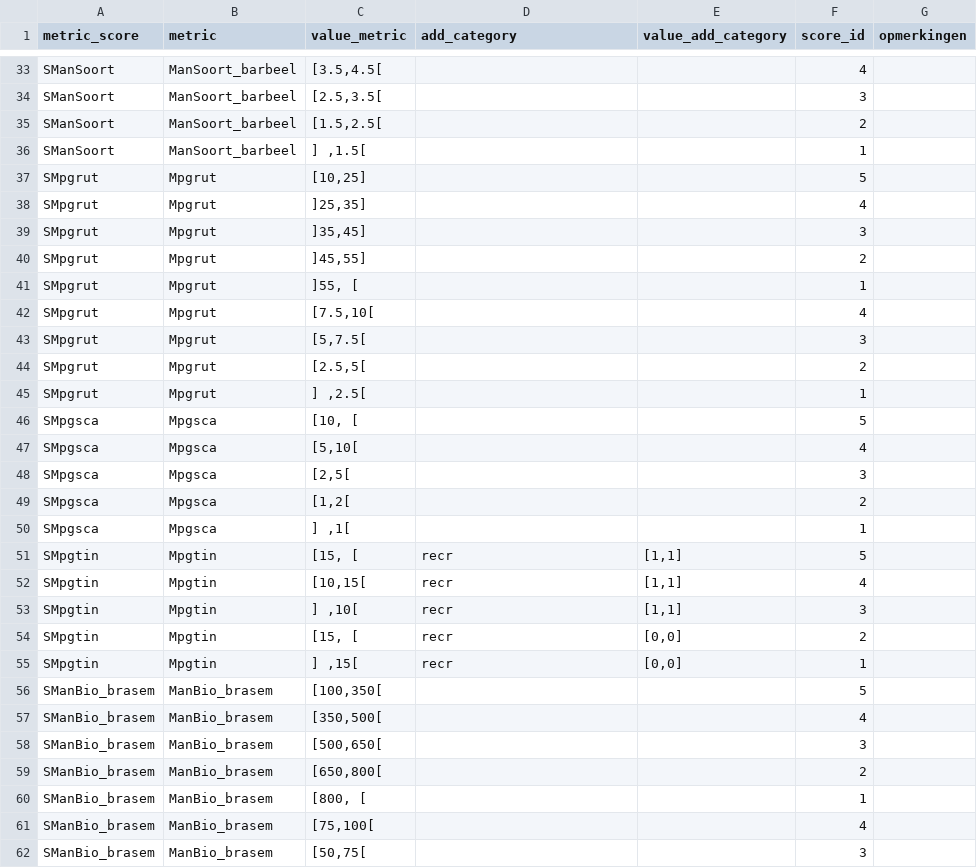
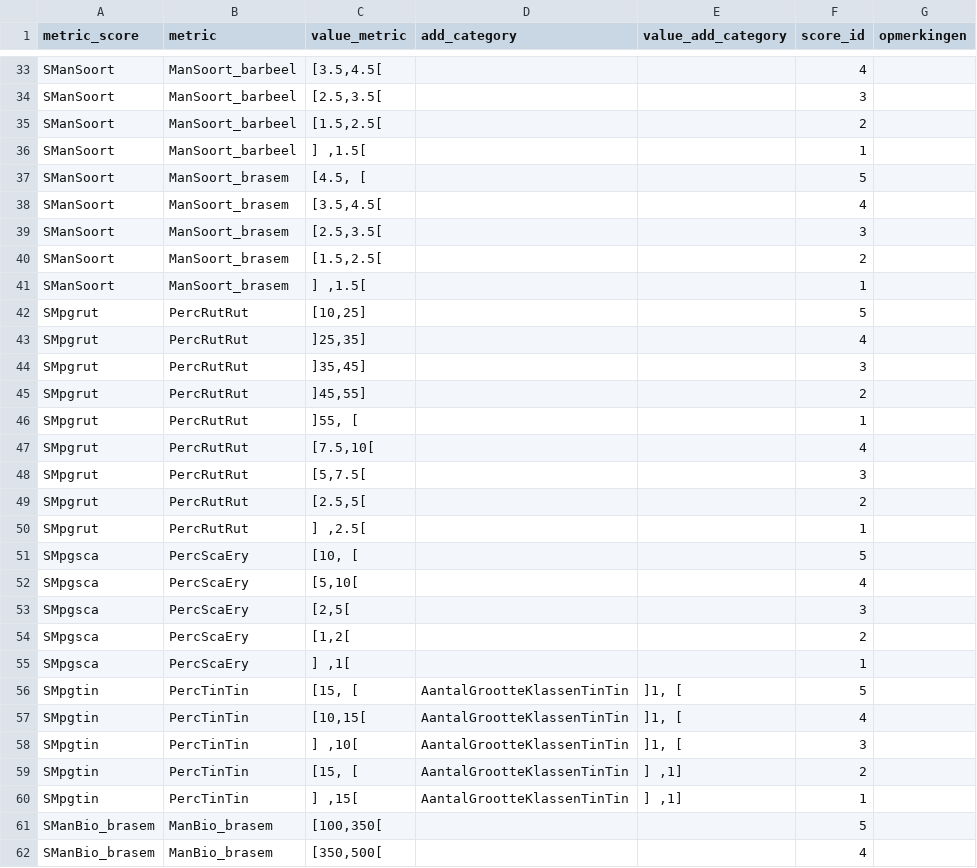
Before and after one commit to inbo/EQRfishes, a CSV file: inst/extdata/calculate_metric_score.csv, drawn as a sheet; only a part is shown, gaps mark what is left out; the shorter side is filled out with more unchanged rows; the diff covers the shown part only.

```diff
--- a/inst/extdata/calculate_metric_score.csv
+++ b/inst/extdata/calculate_metric_score.csv
@@ -36,21 +36,26 @@ SManSoort;ManSoort_barbeel;[1.5,2.5[;;;2;
 SManSoort;ManSoort_barbeel;] ,1.5[;;;1;
-SMpgrut;Mpgrut;[10,25];;;5;
-SMpgrut;Mpgrut;]25,35];;;4;
-SMpgrut;Mpgrut;]35,45];;;3;
-SMpgrut;Mpgrut;]45,55];;;2;
-SMpgrut;Mpgrut;]55, [;;;1;
-SMpgrut;Mpgrut;[7.5,10[;;;4;
-SMpgrut;Mpgrut;[5,7.5[;;;3;
-SMpgrut;Mpgrut;[2.5,5[;;;2;
-SMpgrut;Mpgrut;] ,2.5[;;;1;
-SMpgsca;Mpgsca;[10, [;;;5;
-SMpgsca;Mpgsca;[5,10[;;;4;
-SMpgsca;Mpgsca;[2,5[;;;3;
-SMpgsca;Mpgsca;[1,2[;;;2;
-SMpgsca;Mpgsca;] ,1[;;;1;
-SMpgtin;Mpgtin;[15, [;recr;[1,1];5;
-SMpgtin;Mpgtin;[10,15[;recr;[1,1];4;
-SMpgtin;Mpgtin;] ,10[;recr;[1,1];3;
-SMpgtin;Mpgtin;[15, [;recr;[0,0];2;
-SMpgtin;Mpgtin;] ,15[;recr;[0,0];1;
+SManSoort;ManSoort_brasem;[4.5, [;;;5;
+SManSoort;ManSoort_brasem;[3.5,4.5[;;;4;
+SManSoort;ManSoort_brasem;[2.5,3.5[;;;3;
+SManSoort;ManSoort_brasem;[1.5,2.5[;;;2;
+SManSoort;ManSoort_brasem;] ,1.5[;;;1;
+SMpgrut;PercRutRut;[10,25];;;5;
+SMpgrut;PercRutRut;]25,35];;;4;
+SMpgrut;PercRutRut;]35,45];;;3;
+SMpgrut;PercRutRut;]45,55];;;2;
+SMpgrut;PercRutRut;]55, [;;;1;
+SMpgrut;PercRutRut;[7.5,10[;;;4;
+SMpgrut;PercRutRut;[5,7.5[;;;3;
+SMpgrut;PercRutRut;[2.5,5[;;;2;
+SMpgrut;PercRutRut;] ,2.5[;;;1;
+SMpgsca;PercScaEry;[10, [;;;5;
+SMpgsca;PercScaEry;[5,10[;;;4;
+SMpgsca;PercScaEry;[2,5[;;;3;
+SMpgsca;PercScaEry;[1,2[;;;2;
+SMpgsca;PercScaEry;] ,1[;;;1;
+SMpgtin;PercTinTin;[15, [;AantalGrootteKlassenTinTin;]1, [;5;
+SMpgtin;PercTinTin;[10,15[;AantalGrootteKlassenTinTin;]1, [;4;
+SMpgtin;PercTinTin;] ,10[;AantalGrootteKlassenTinTin;]1, [;3;
+SMpgtin;PercTinTin;[15, [;AantalGrootteKlassenTinTin;] ,1];2;
+SMpgtin;PercTinTin;] ,15[;AantalGrootteKlassenTinTin;] ,1];1;
 SManBio_brasem;ManBio_brasem;[100,350[;;;5;
```
Also changed, not shown: 52 edited cells elsewhere in this file, inst/extdata/calculate_metric_formula.csv, inst/extdata/calculate_metric_measures.csv, 3 other files.
